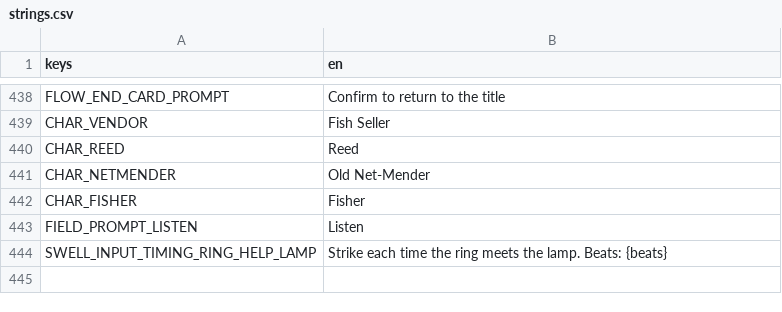
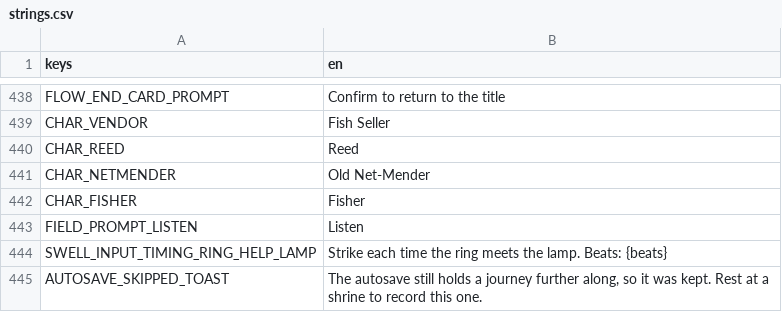
Before and after one commit to LeviticusFigglebottom/ClaudalFantasyX, a CSV file: game/data/loc/strings.csv, drawn as a sheet; only a part is shown, gaps mark what is left out; the diff names each change by its address in the sheet, - before the commit and + after, or states it on an @@ line.

```diff
--- a/game/data/loc/strings.csv
+++ b/game/data/loc/strings.csv
+row 445: AUTOSAVE_SKIPPED_TOAST | The autosave still holds a journey further along, so it was kept. Rest at a shrine to record this one.
```
